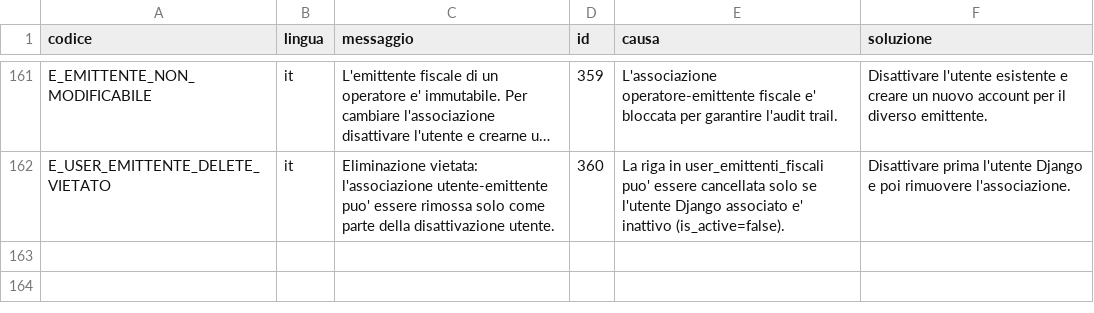
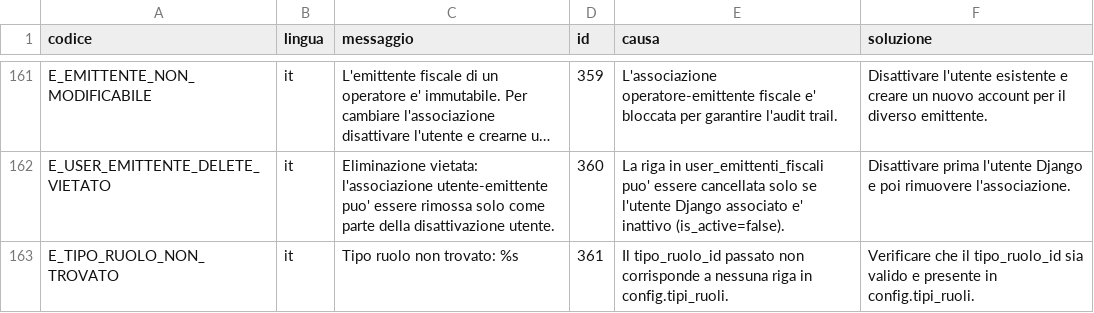
Before and after one commit to Tito-it/ZeroErp, a CSV file: db/changelog/migrations_v2/80_data/sql/config/messaggi_errore.csv, drawn as a sheet; only a part is shown, gaps mark what is left out; long unchanged cells end in …; the diff names each change by its address in the sheet, - before the commit and + after, or states it on an @@ line.

```diff
--- a/db/changelog/migrations_v2/80_data/sql/config/messaggi_errore.csv
+++ b/db/changelog/migrations_v2/80_data/sql/config/messaggi_errore.csv
+row 163: E_TIPO_RUOLO_NON_TROVATO | it | Tipo ruolo non trovato: %s | 361 | Il tipo_ruolo_id passato non corrisponde a nessuna riga in config.tipi_ruoli. | Verificare che il tipo_ruolo_id sia valido e presente in config.tipi_ruoli.
```
Also changed, not shown: 29 other files.
